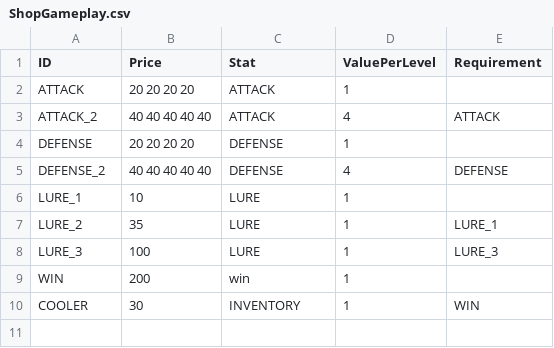
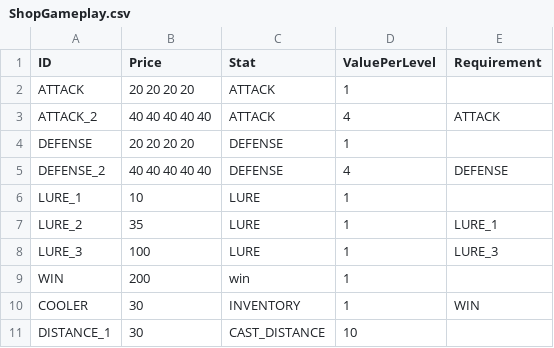
Before and after one commit to lasiaylo/fishin-proto, a CSV file: public/data/Shop/ShopGameplay.csv, drawn as a sheet.

```diff
--- a/public/data/Shop/ShopGameplay.csv
+++ b/public/data/Shop/ShopGameplay.csv
@@ -10 +10,2 @@ WIN, 200, win, 1,
 COOLER, 30, INVENTORY, 1, WIN
+DISTANCE_1, 30, CAST_DISTANCE, 10,
```
Also changed, not shown: public/data/ShopDisplay.csv, 9 other files.
